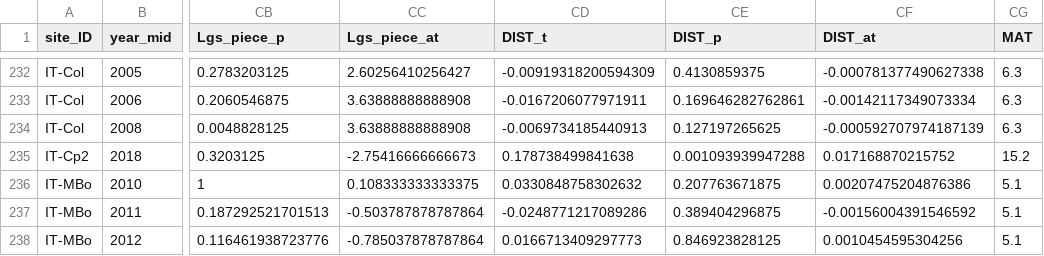
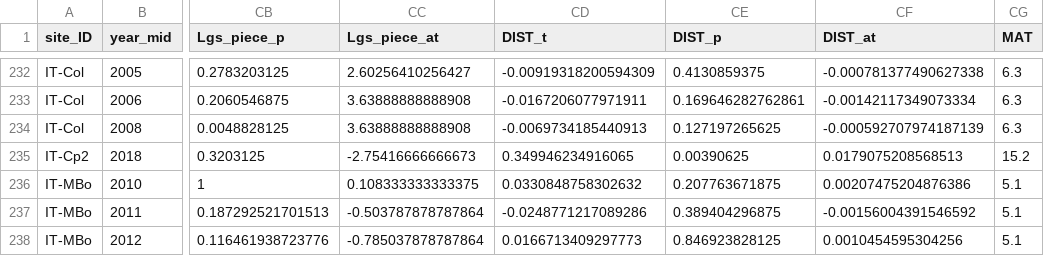
Before and after one commit to jnawang/terrestrial_carbon_trend_analysis, a CSV file: data/potential_trend_driver.csv, drawn as a sheet; only a part is shown, gaps mark what is left out; the diff names each change by its address in the sheet, - before the commit and + after, or states it on an @@ line.

```diff
--- a/data/potential_trend_driver.csv
+++ b/data/potential_trend_driver.csv
-CD235 (DIST_t): 0.178738499841638
+CD235 (DIST_t): 0.349946234916065
-CE235 (DIST_p): 0.001093939947288
+CE235 (DIST_p): 0.00390625
-CF235 (DIST_at): 0.017168870215752
+CF235 (DIST_at): 0.0179075208568513
```
Also changed, not shown: 1 other file.
